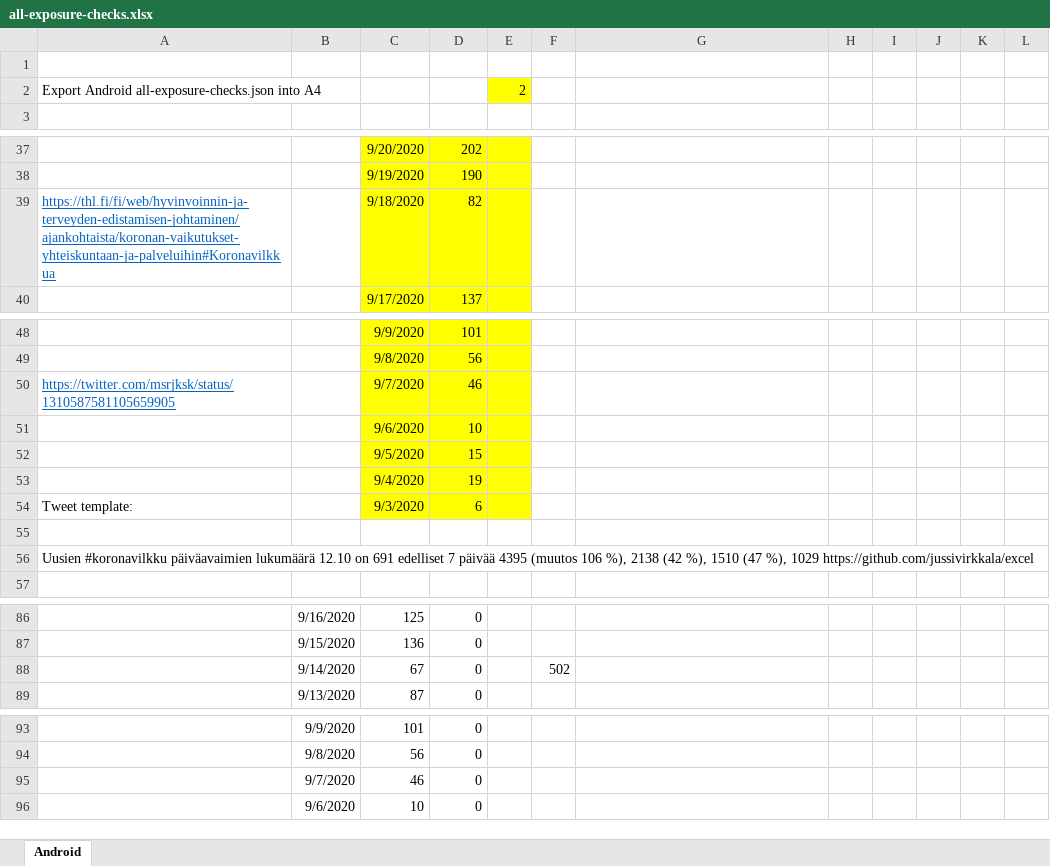
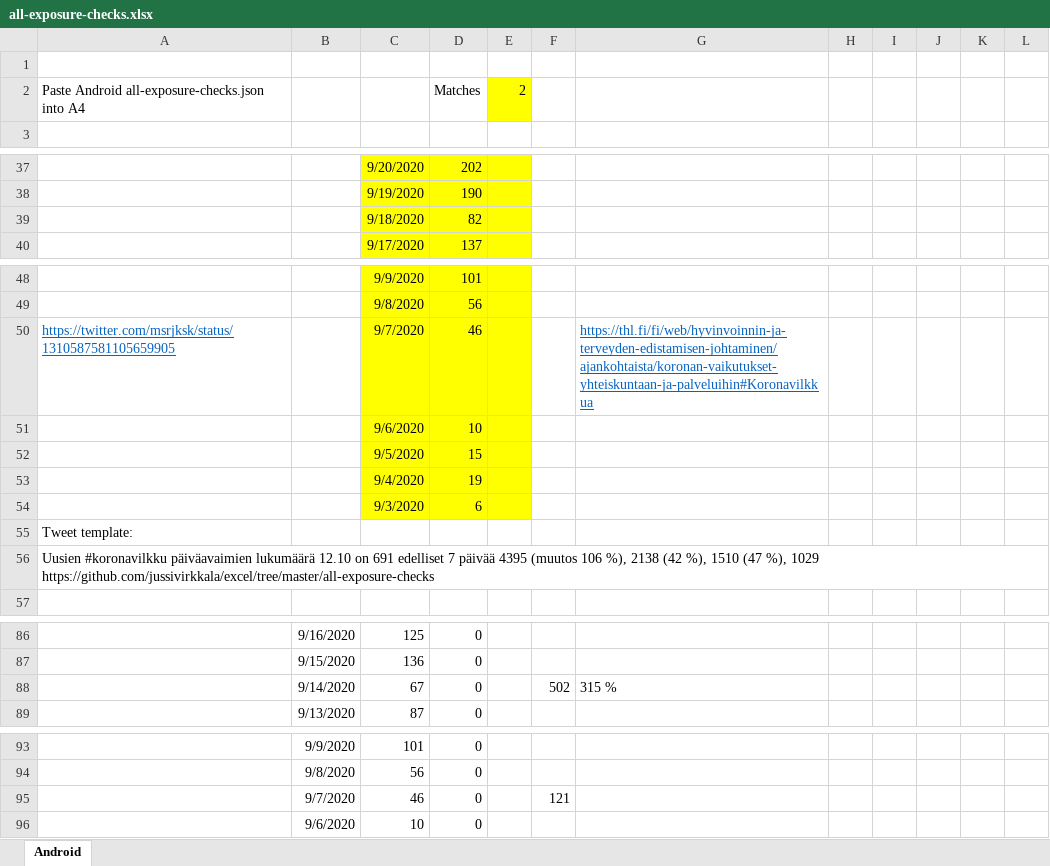
Before and after one commit to jussivirkkala/Excel, an Excel workbook: all-exposure-checks/all-exposure-checks.xlsx, sheet Android, drawn as a sheet; only a part is shown, gaps mark what is left out; values as stored, in another font and other column widths than the file's, no borders; charts and pictures not drawn; the diff names each change by its address in the sheet, - before the commit and + after, or states it on an @@ line.

Commit message:
Update all-exposure-checks.xlsx

```diff
--- a/all-exposure-checks/all-exposure-checks.xlsx (sheet Android)
+++ b/all-exposure-checks/all-exposure-checks.xlsx (sheet Android)
-A2: Export Android all-exposure-checks.json…
+A2: Paste Android all-exposure-checks.json…
-D2: (empty)
+D2: Matches
-A39: https://thl.fi/fi/web/hyvinvoinnin-ja-terveyden-edistamisen-johtaminen/ajankohtaista/koronan-vaikutukset-yhteiskuntaan-ja-palveluihin#Koronavilkkua
+A39: (empty)
-G50: (empty)
+G50: https://thl.fi/fi/web/hyvinvoinnin-ja-terveyden-edistamisen-johtaminen/ajankohtaista/koronan-vaikutukset-yhteiskuntaan-ja-palveluihin#Koronavilkkua
-A54: Tweet template:
+A54: (empty)
-A55: (empty)
+A55: Tweet template:
-A56: …%), 1029 https://github.com/jussivirkkala/excel
+A56: …%), 1029 https://github.com/jussivirkkala/excel/tree/master/all-exposure-checks
-G88: (empty)
+G88: 315 %
-F95: (empty)
+F95: 121
```
Also changed, not shown: charts or pictures.
